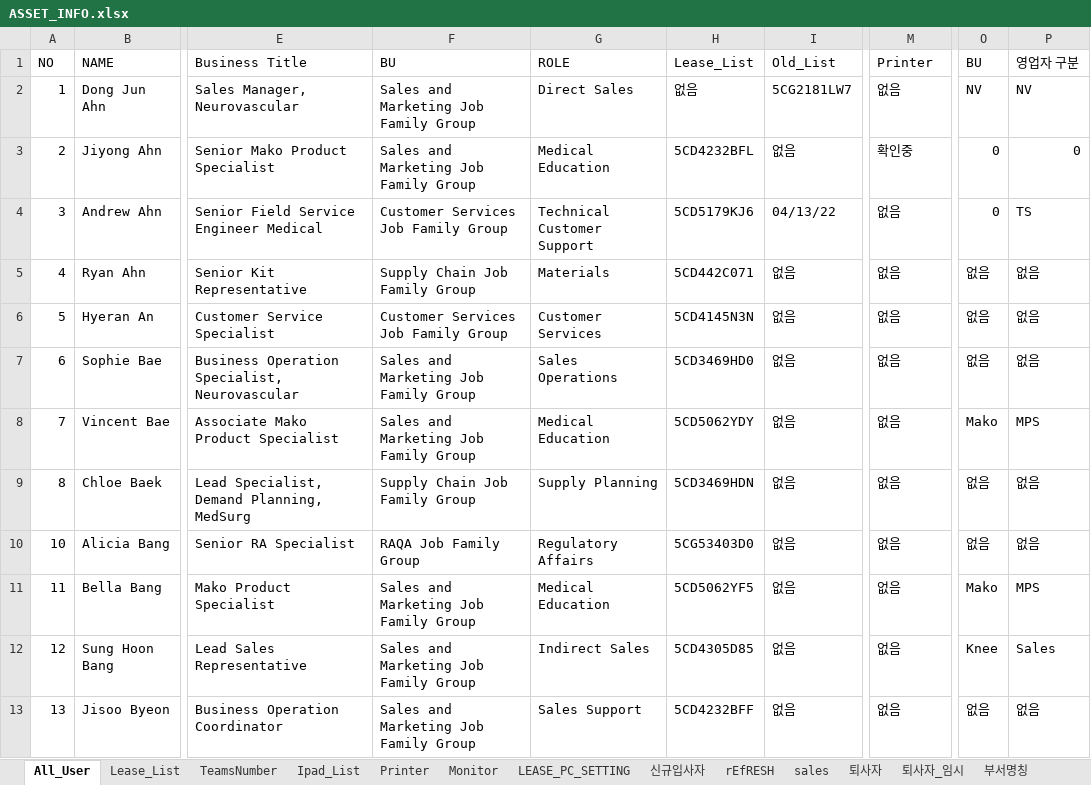
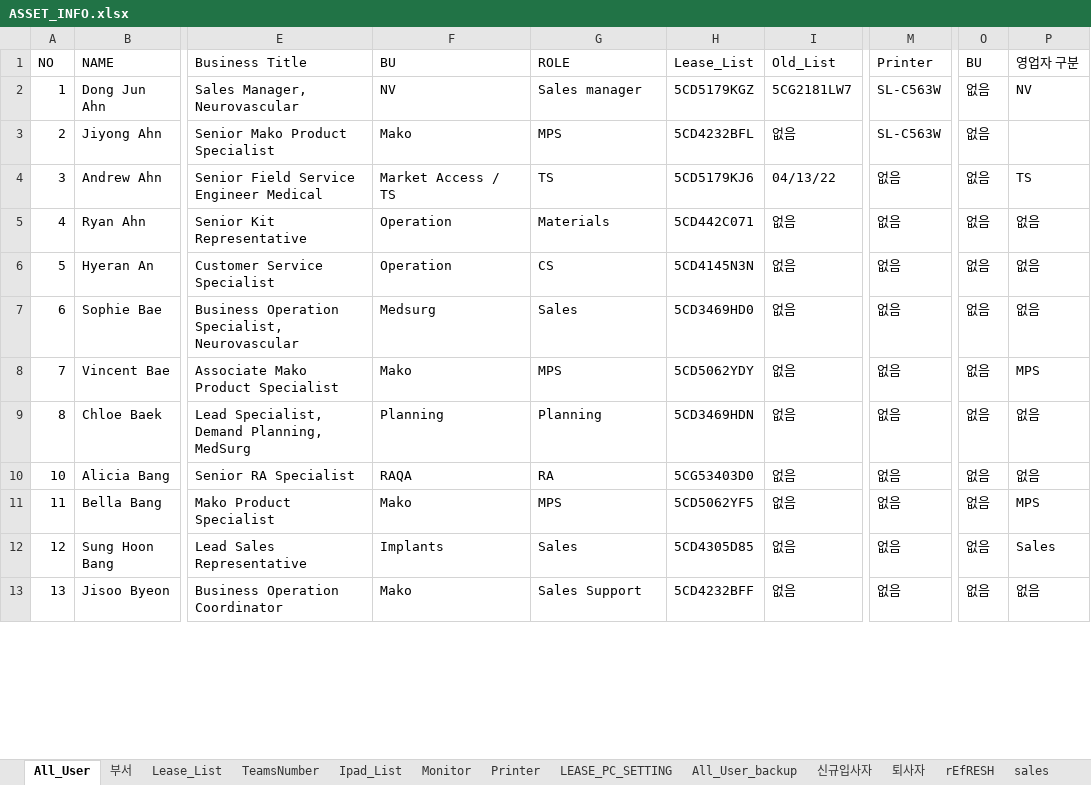
Before and after one commit to gagdoc/asset_info, an Excel workbook: ASSET_INFO.xlsx, sheet All_User, drawn as a sheet; only a part is shown, gaps mark what is left out; values as stored, in another font and other column widths than the file's, no cell formats; charts and pictures and conditional formats not drawn; the diff covers the shown part only; the diff names each change by its address in the sheet, - before the commit and + after, or states it on an @@ line.

```diff
--- a/ASSET_INFO.xlsx (sheet All_User)
+++ b/ASSET_INFO.xlsx (sheet All_User)
-sheet tab: 부서명칭
+sheet tab: 부서
+sheet tab: All_User_backup
@@ sheet tab order changed: All_User | 부서 | Lease_List | TeamsNumber | Ipad_List | Monitor | Printer | LEASE_PC_SETTING | All_User_backup | 신규입사자 | 퇴사자 | rEfRESH | sales @@
-F2 (BU): Sales and Marketing Job Family Group
+F2 (BU): NV
-G2 (ROLE): Direct Sales
+G2 (ROLE): Sales manager
-H2 (Lease_List): 없음
+H2 (Lease_List): 5CD5179KGZ
-M2 (Printer): 없음
+M2 (Printer): SL-C563W
-O2 (BU): NV
+O2 (BU): 없음
-F3 (BU): Sales and Marketing Job Family Group
+F3 (BU): Mako
-G3 (ROLE): Medical Education
+G3 (ROLE): MPS
-M3 (Printer): 확인중
+M3 (Printer): SL-C563W
-O3:O4 (BU): 0
+O3:O4 (BU): 없음
-P3 (영업자 구분): 0
+P3 (영업자 구분): (empty)
-F4 (BU): Customer Services Job Family Group
+F4 (BU): Market Access / TS
-G4 (ROLE): Technical Customer Support
+G4 (ROLE): TS
-F5 (BU): Supply Chain Job Family Group
+F5 (BU): Operation
-F6 (BU): Customer Services Job Family Group
+F6 (BU): Operation
-G6 (ROLE): Customer Services
+G6 (ROLE): CS
-F7 (BU): Sales and Marketing Job Family Group
+F7 (BU): Medsurg
-G7 (ROLE): Sales Operations
+G7 (ROLE): Sales
-F8 (BU): Sales and Marketing Job Family Group
+F8 (BU): Mako
-G8 (ROLE): Medical Education
+G8 (ROLE): MPS
-O8 (BU): Mako
+O8 (BU): 없음
-F9 (BU): Supply Chain Job Family Group
+F9 (BU): Planning
-G9 (ROLE): Supply Planning
+G9 (ROLE): Planning
-F10 (BU): RAQA Job Family Group
+F10 (BU): RAQA
-G10 (ROLE): Regulatory Affairs
+G10 (ROLE): RA
-F11 (BU): Sales and Marketing Job Family Group
+F11 (BU): Mako
-G11 (ROLE): Medical Education
+G11 (ROLE): MPS
-O11 (BU): Mako
+O11 (BU): 없음
-F12 (BU): Sales and Marketing Job Family Group
+F12 (BU): Implants
-G12 (ROLE): Indirect Sales
+G12 (ROLE): Sales
-O12 (BU): Knee
+O12 (BU): 없음
-F13 (BU): Sales and Marketing Job Family Group
+F13 (BU): Mako
```
Also changed, not shown: 5 added rows, 20 removed rows and 761 edited cells elsewhere in this sheet, sheet LEASE_PC_SETTING, sheet Lease_List, sheet Printer, sheet Ipad_List, sheet 퇴사자, sheet 신규입사자, 7 more sheets, other sheet tabs, cell formats, formulas that keep their value, hidden cells, charts or pictures, 8 other files.
